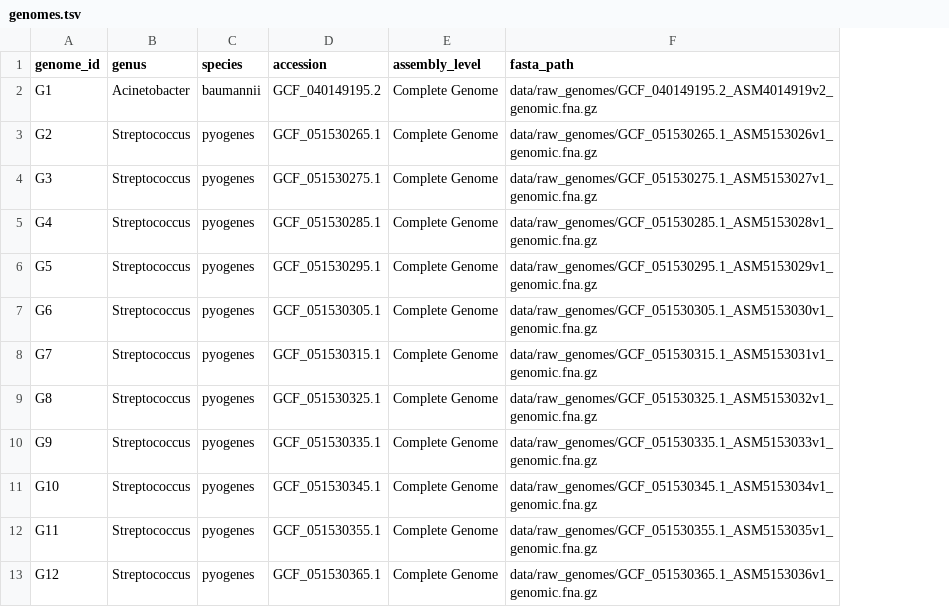
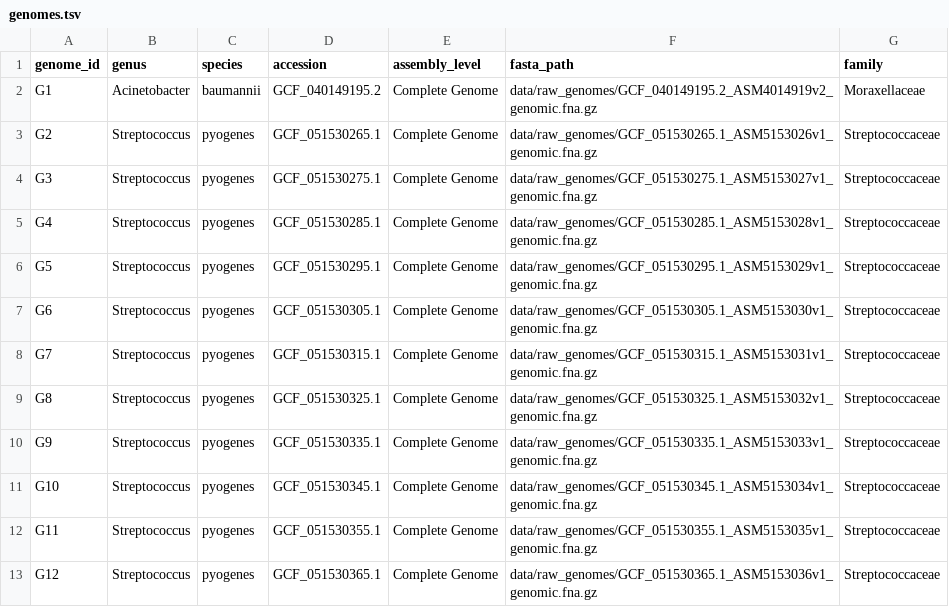
Before and after one commit to Leroro33/FAISS-Rescue, a TSV file: metadata/genomes.tsv, drawn as a sheet; only a part is shown; the diff names each change by its address in the sheet, - before the commit and + after, or states it on an @@ line.

Commit message:
Path C: add family taxonomy to metadata (7 families, 9 genera)

```diff
--- a/metadata/genomes.tsv
+++ b/metadata/genomes.tsv
+column G (family), rows 2-13: Moraxellaceae | Streptococcaceae | Streptococcaceae | Streptococcaceae | Streptococcaceae | Streptococcaceae | Streptococcaceae | Streptococcaceae | Streptococcaceae | Streptococcaceae | Streptococcaceae | Streptococcaceae
```
Also changed, not shown: 1 other file.
